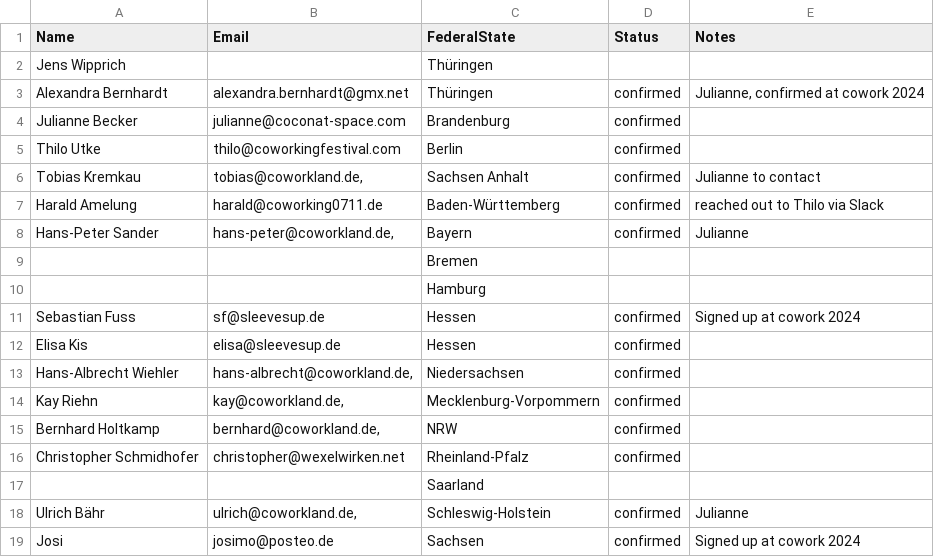
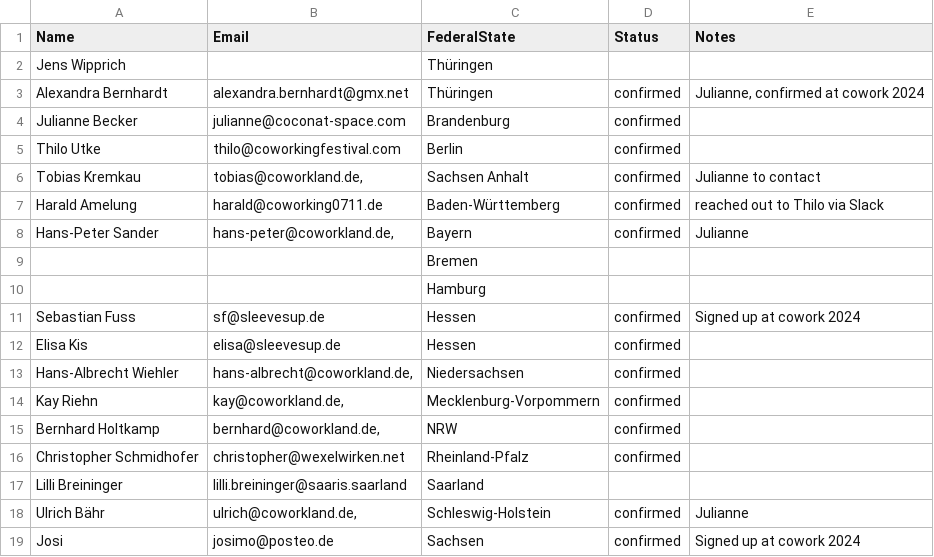
Before and after one commit to berlincoworking/coworkingfestival.github.io, a CSV file: _data/ambassadors.csv, drawn as a sheet; removed rows and columns are numbered as before the commit, all else as after; the diff names each change by its address in the sheet, - before the commit and + after, or states it on an @@ line.

Commit message:
ambassadors update

```diff
--- a/_data/ambassadors.csv
+++ b/_data/ambassadors.csv
-row 17:  |  | Saarland
+row 17: Lilli Breininger | lilli.breininger@saaris.saarland | Saarland
```
Also changed, not shown: 2 other files.
